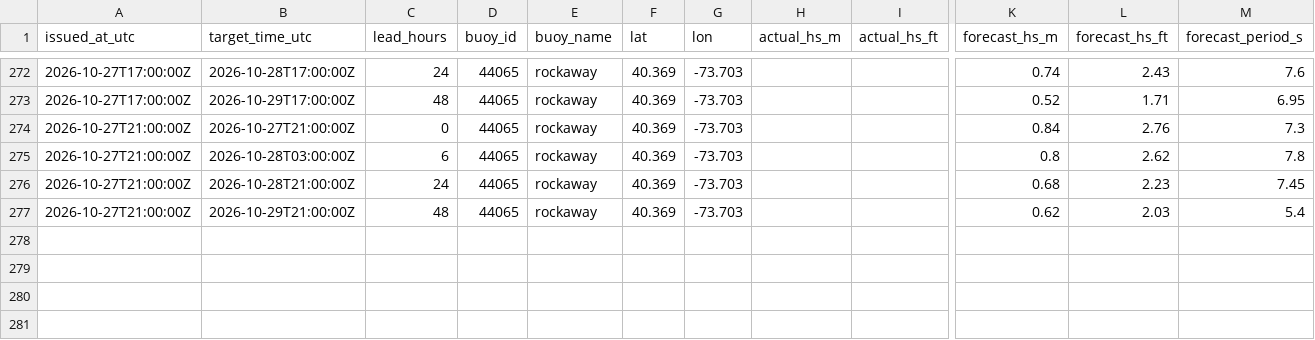
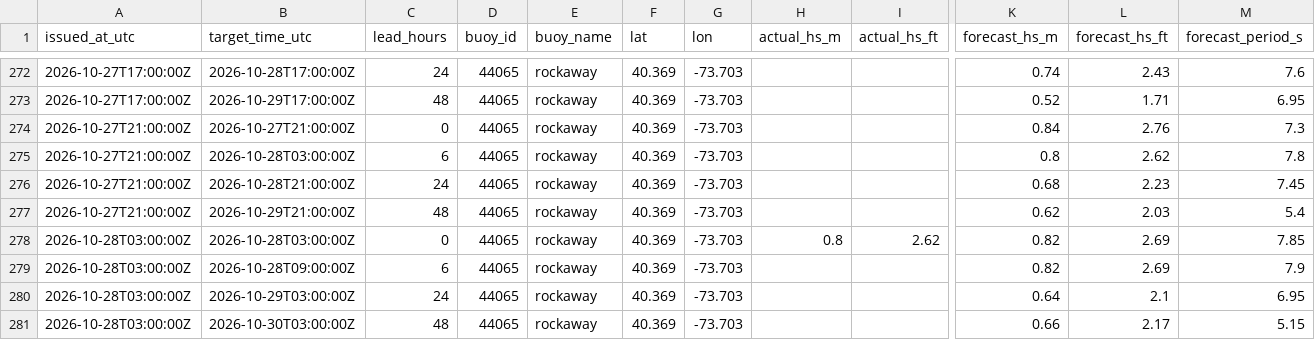
Before and after one commit to philbliss99/surfpy-custom-logger, a CSV file: data/44065_rockaway_log.csv, drawn as a sheet; only a part is shown, gaps mark what is left out; rows hold the shown columns only; the diff names each change by its address in the sheet, - before the commit and + after, or states it on an @@ line.

```diff
--- a/data/44065_rockaway_log.csv
+++ b/data/44065_rockaway_log.csv
+row 278: 2026-10-28T03:00:00Z | 2026-10-28T03:00:00Z | 0 | 44065 | rockaway | 40.369 | -73.703 | 0.8 | 2.62 | 0.82 | 2.69 | 7.85
+row 279: 2026-10-28T03:00:00Z | 2026-10-28T09:00:00Z | 6 | 44065 | rockaway | 40.369 | -73.703 |  |  | 0.82 | 2.69 | 7.9
+row 280: 2026-10-28T03:00:00Z | 2026-10-29T03:00:00Z | 24 | 44065 | rockaway | 40.369 | -73.703 |  |  | 0.64 | 2.1 | 6.95
+row 281: 2026-10-28T03:00:00Z | 2026-10-30T03:00:00Z | 48 | 44065 | rockaway | 40.369 | -73.703 |  |  | 0.66 | 2.17 | 5.15
```
Also changed, not shown: data/46053_santabarbara_log.csv, data/46221_santamonica_log.csv.
